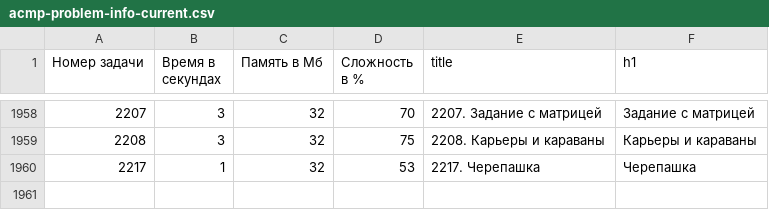
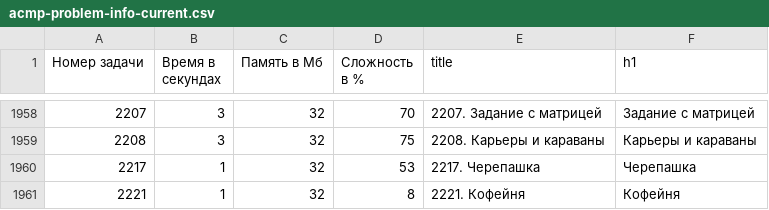
Before and after one commit to BorisMenshikov/acmp-problem-complexity-data, a CSV file: acmp-problem-info-current.csv, drawn as a sheet; only a part is shown, gaps mark what is left out.

```diff
--- a/acmp-problem-info-current.csv
+++ b/acmp-problem-info-current.csv
@@ -1960 +1960,2 @@
 2217,1,32,53,2217. Черепашка,Черепашка
+2221,1,32,8,2221. Кофейня,Кофейня
```
Also changed, not shown: acmp-problem-complexity-current.csv, 1 other file.
